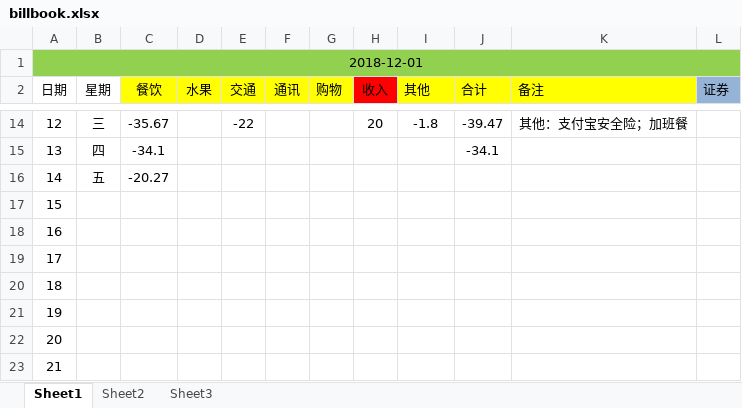
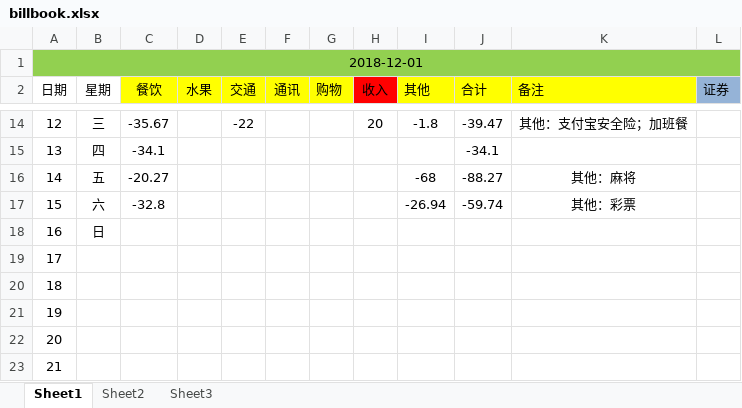
Before and after one commit to Mygrey/mybill, an Excel workbook: billbook.xlsx, sheet Sheet1, drawn as a sheet; only a part is shown, gaps mark what is left out; values as stored, in another font and other column widths than the file's, no borders; the diff names each change by its address in the sheet, - before the commit and + after, or states it on an @@ line.

Commit message:
12-16

```diff
--- a/billbook.xlsx (sheet Sheet1)
+++ b/billbook.xlsx (sheet Sheet1)
-I16 (其他): (empty)
+I16 (其他): -68
-J16 (合计): (empty)
+J16 (合计): -88.27
-K16 (备注): (empty)
+K16 (备注): 其他：麻将
-B17 (星期): (empty)
+B17 (星期): 六
-C17 (餐饮): (empty)
+C17 (餐饮): -32.8
-I17 (其他): (empty)
+I17 (其他): -26.94
-J17 (合计): (empty)
+J17 (合计): -59.74
-K17 (备注): (empty)
+K17 (备注): 其他：彩票
-B18 (星期): (empty)
+B18 (星期): 日
```
